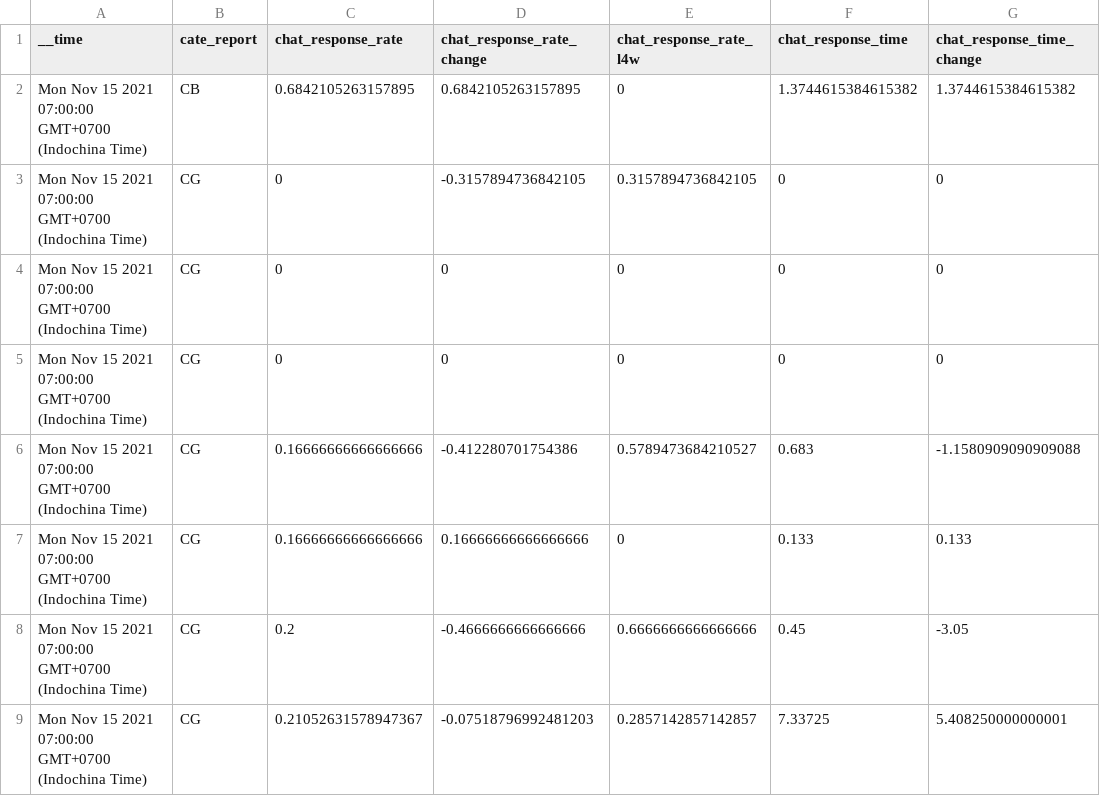
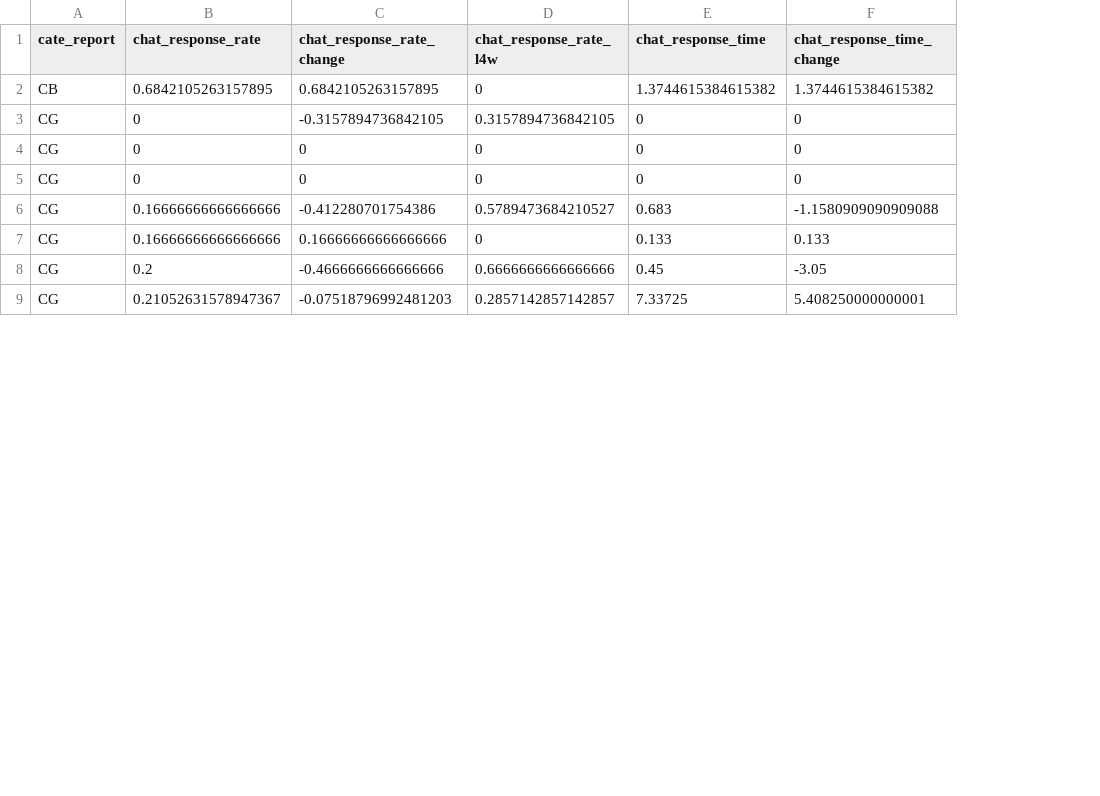
Before and after one commit to thuonghuynh111/test2, a CSV file: query-bae97df6-b10e-4f0e-a847-4d3095b65abb.csv, drawn as a sheet; only a part is shown; the diff names each change by its address in the sheet, - before the commit and + after, or states it on an @@ line.

Commit message:
Update query-bae97df6-b10e-4f0e-a847-4d3095b65abb.csv

```diff
--- a/query-bae97df6-b10e-4f0e-a847-4d3095b65abb.csv
+++ b/query-bae97df6-b10e-4f0e-a847-4d3095b65abb.csv
-column A (__time), rows 2-9: all Mon Nov 15 2021 07:00:00 GMT+0700 (Indochina Time)
```
